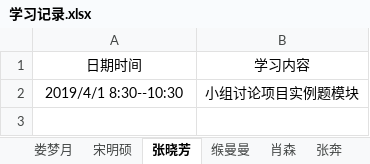
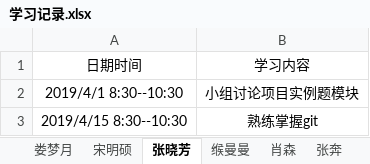
Before and after one commit to jspringlearn/J-learning, an Excel workbook: LogManagement/doc/学习记录.xlsx, sheet 张晓芳, drawn as a sheet; values as stored, in another font and other column widths than the file's, no borders; the diff names each change by its address in the sheet, - before the commit and + after, or states it on an @@ line.

```diff
--- a/LogManagement/doc/学习记录.xlsx (sheet 张晓芳)
+++ b/LogManagement/doc/学习记录.xlsx (sheet 张晓芳)
+row 3: 2019/4/15 8:30--10:30 | 熟练掌握git
```
Also changed, not shown: sheet 杨亚斌, sheet 缑曼曼, sheet 张奔, 1 other file.
